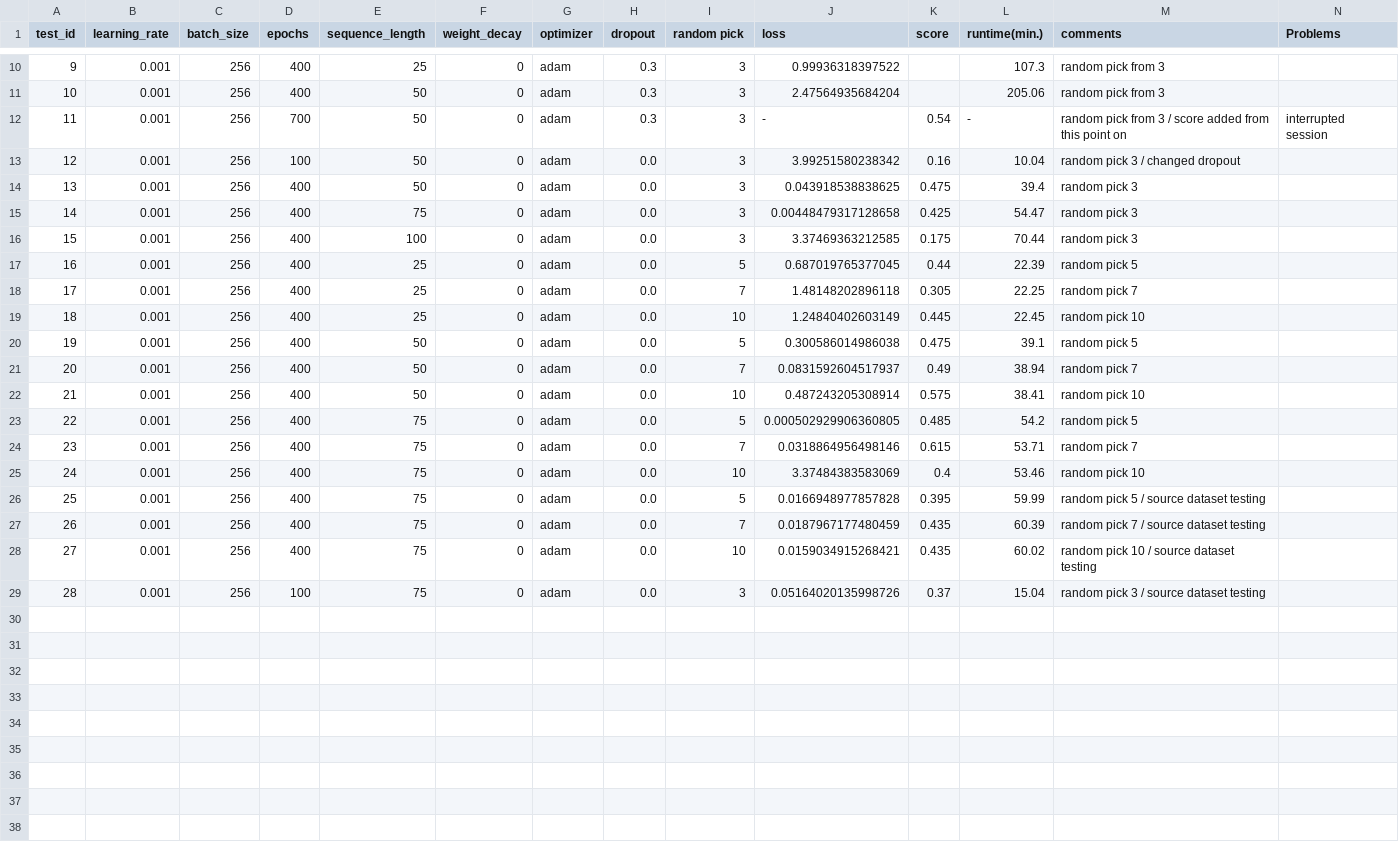
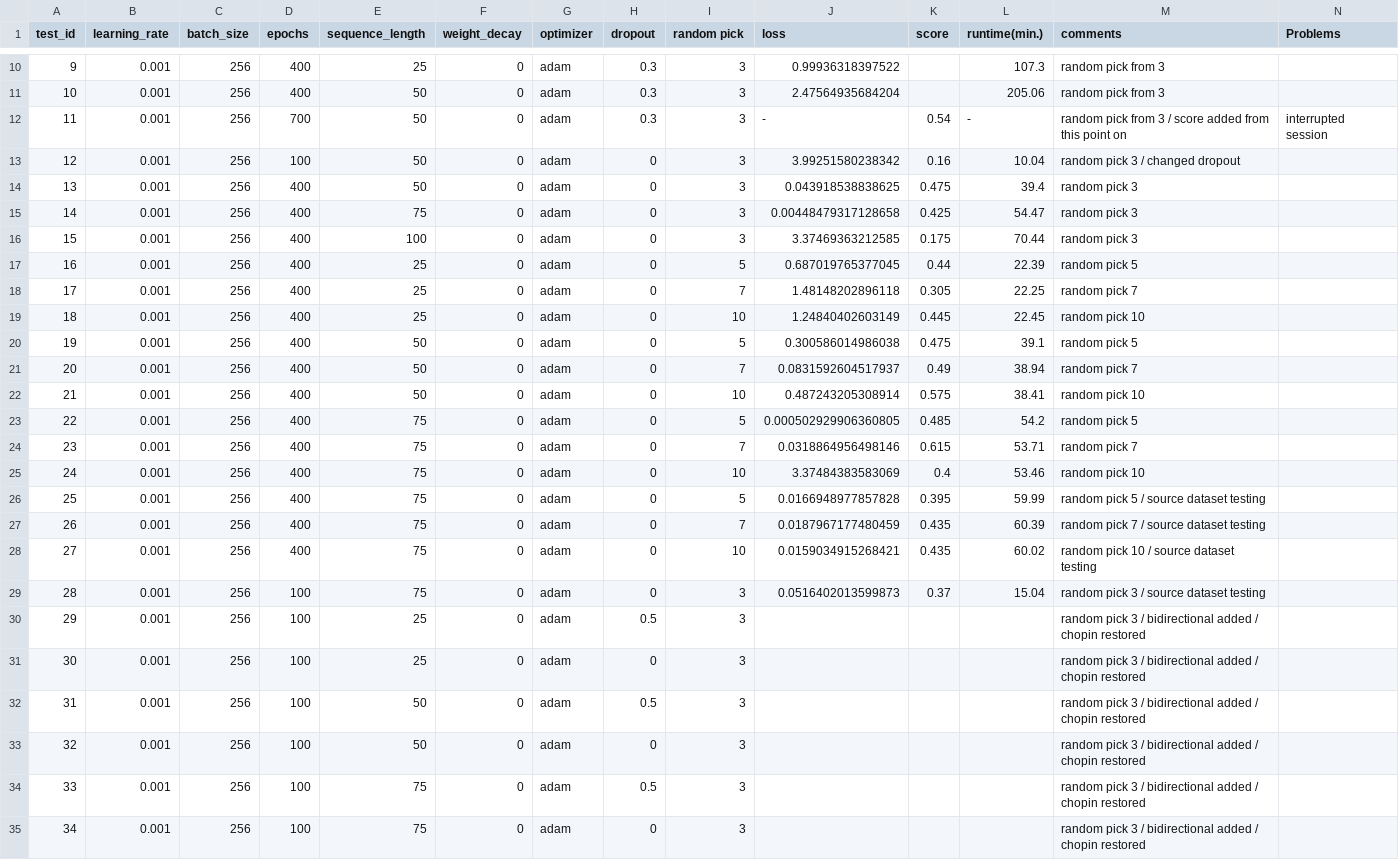
Before and after one commit to Xritsos/Music_gen, a CSV file: tests.csv, drawn as a sheet; only a part is shown, gaps mark what is left out.

```diff
--- a/tests.csv
+++ b/tests.csv
@@ -12,18 +12,24 @@ test_id,learning_rate,batch_size,epochs,sequence_length,weight_decay,optimizer,d
 11,0.001,256,700,50,0,adam,0.3,3,-,0.54,-,random pick from 3 / score added from this point on,interrupted session
-12,0.001,256,100,50,0,adam,0.0,3,3.99251580238342,0.16,10.04,random pick 3 / changed dropout,
-13,0.001,256,400,50,0,adam,0.0,3,0.043918538838625,0.475,39.4,random pick 3,
-14,0.001,256,400,75,0,adam,0.0,3,0.00448479317128658,0.425,54.47,random pick 3,
-15,0.001,256,400,100,0,adam,0.0,3,3.37469363212585,0.175,70.44,random pick 3,
-16,0.001,256,400,25,0,adam,0.0,5,0.687019765377045,0.44,22.39,random pick 5,
-17,0.001,256,400,25,0,adam,0.0,7,1.48148202896118,0.305,22.25,random pick 7,
-18,0.001,256,400,25,0,adam,0.0,10,1.24840402603149,0.445,22.45,random pick 10,
-19,0.001,256,400,50,0,adam,0.0,5,0.300586014986038,0.475,39.1,random pick 5,
-20,0.001,256,400,50,0,adam,0.0,7,0.0831592604517937,0.49,38.94,random pick 7,
-21,0.001,256,400,50,0,adam,0.0,10,0.487243205308914,0.575,38.41,random pick 10,
-22,0.001,256,400,75,0,adam,0.0,5,0.000502929906360805,0.485,54.2,random pick 5,
-23,0.001,256,400,75,0,adam,0.0,7,0.0318864956498146,0.615,53.71,random pick 7,
-24,0.001,256,400,75,0,adam,0.0,10,3.37484383583069,0.4,53.46,random pick 10,
-25,0.001,256,400,75,0,adam,0.0,5,0.0166948977857828,0.395,59.99,random pick 5 / source dataset testing,
-26,0.001,256,400,75,0,adam,0.0,7,0.0187967177480459,0.435,60.39,random pick 7 / source dataset testing,
-27,0.001,256,400,75,0,adam,0.0,10,0.0159034915268421,0.435,60.02,random pick 10 / source dataset testing,
-28,0.001,256,100,75,0,adam,0.0,3,0.05164020135998726,0.37,15.04,random pick 3 / source dataset testing,
+12,0.001,256,100,50,0,adam,0,3,3.99251580238342,0.16,10.04,random pick 3 / changed dropout,
+13,0.001,256,400,50,0,adam,0,3,0.043918538838625,0.475,39.4,random pick 3,
+14,0.001,256,400,75,0,adam,0,3,0.00448479317128658,0.425,54.47,random pick 3,
+15,0.001,256,400,100,0,adam,0,3,3.37469363212585,0.175,70.44,random pick 3,
+16,0.001,256,400,25,0,adam,0,5,0.687019765377045,0.44,22.39,random pick 5,
+17,0.001,256,400,25,0,adam,0,7,1.48148202896118,0.305,22.25,random pick 7,
+18,0.001,256,400,25,0,adam,0,10,1.24840402603149,0.445,22.45,random pick 10,
+19,0.001,256,400,50,0,adam,0,5,0.300586014986038,0.475,39.1,random pick 5,
+20,0.001,256,400,50,0,adam,0,7,0.0831592604517937,0.49,38.94,random pick 7,
+21,0.001,256,400,50,0,adam,0,10,0.487243205308914,0.575,38.41,random pick 10,
+22,0.001,256,400,75,0,adam,0,5,0.000502929906360805,0.485,54.2,random pick 5,
+23,0.001,256,400,75,0,adam,0,7,0.0318864956498146,0.615,53.71,random pick 7,
+24,0.001,256,400,75,0,adam,0,10,3.37484383583069,0.4,53.46,random pick 10,
+25,0.001,256,400,75,0,adam,0,5,0.0166948977857828,0.395,59.99,random pick 5 / source dataset testing,
+26,0.001,256,400,75,0,adam,0,7,0.0187967177480459,0.435,60.39,random pick 7 / source dataset testing,
+27,0.001,256,400,75,0,adam,0,10,0.0159034915268421,0.435,60.02,random pick 10 / source dataset testing,
+28,0.001,256,100,75,0,adam,0,3,0.0516402013599873,0.37,15.04,random pick 3 / source dataset testing,
+29,0.001,256,100,25,0,adam,0.5,3,,,,random pick 3 / bidirectional added / chopin restored,
+30,0.001,256,100,25,0,adam,0,3,,,,random pick 3 / bidirectional added / chopin restored,
+31,0.001,256,100,50,0,adam,0.5,3,,,,random pick 3 / bidirectional added / chopin restored,
+32,0.001,256,100,50,0,adam,0,3,,,,random pick 3 / bidirectional added / chopin restored,
+33,0.001,256,100,75,0,adam,0.5,3,,,,random pick 3 / bidirectional added / chopin restored,
+34,0.001,256,100,75,0,adam,0,3,,,,random pick 3 / bidirectional added / chopin restored,
```
Also changed, not shown: 1 other file.
